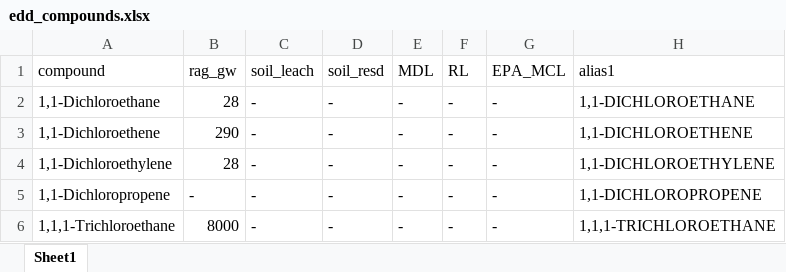
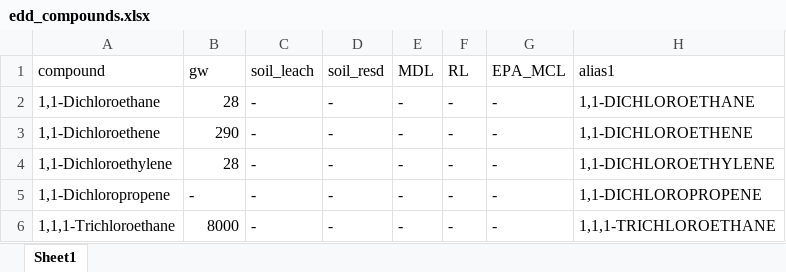
Before and after one commit to lhbeem/DEP_refactor, an Excel workbook: lookup/edd_compounds.xlsx, sheet Sheet1, drawn as a sheet; only a part is shown; values as stored, in another font and other column widths than the file's, no borders; the diff names each change by its address in the sheet, - before the commit and + after, or states it on an @@ line.

```diff
--- a/lookup/edd_compounds.xlsx (sheet Sheet1)
+++ b/lookup/edd_compounds.xlsx (sheet Sheet1)
-B1: rag_gw
+B1: gw
```
Also changed, not shown: lookup/Spill_lab_tracking.xlsx, 3 other files.
